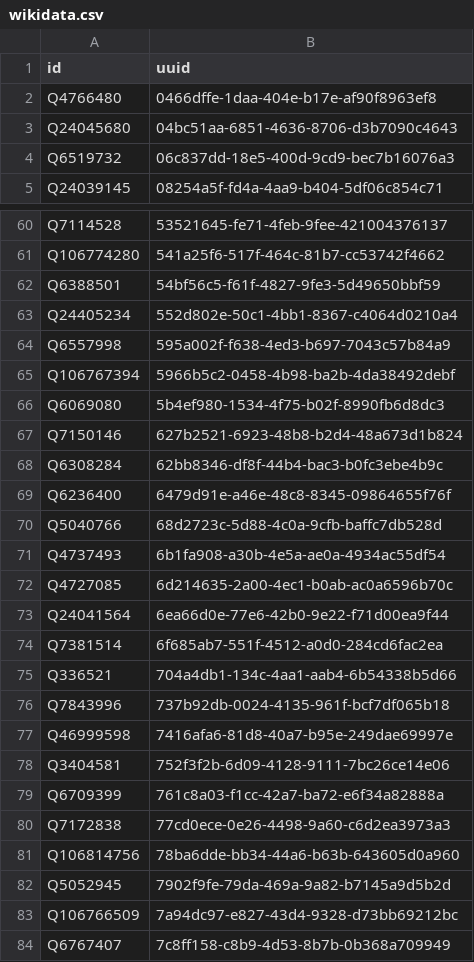
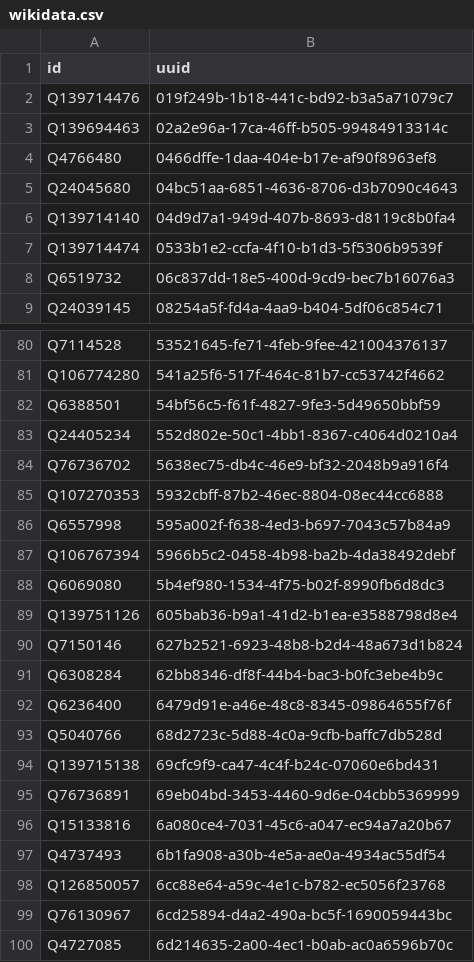
Before and after one commit to loudspeek/representa, a CSV file: data/Wales/Assembly/sources/reconciliation/wikidata.csv, drawn as a sheet; only a part is shown, gaps mark what is left out; the shorter side is filled out with more unchanged rows; the diff covers the shown part only; the diff names each change by its address in the sheet, - before the commit and + after, or states it on an @@ line.

```diff
--- a/data/Wales/Assembly/sources/reconciliation/wikidata.csv
+++ b/data/Wales/Assembly/sources/reconciliation/wikidata.csv
+row 2: Q139714476 | 019f249b-1b18-441c-bd92-b3a5a71079c7
+row 3: Q139694463 | 02a2e96a-17ca-46ff-b505-99484913314c
+row 6: Q139714140 | 04d9d7a1-949d-407b-8693-d8119c8b0fa4
+row 7: Q139714474 | 0533b1e2-ccfa-4f10-b1d3-5f5306b9539f
+row 84: Q76736702 | 5638ec75-db4c-46e9-bf32-2048b9a916f4
+row 85: Q107270353 | 5932cbff-87b2-46ec-8804-08ec44cc6888
+row 89: Q139751126 | 605bab36-b9a1-41d2-b1ea-e3588798d8e4
+row 94: Q139715138 | 69cfc9f9-ca47-4c4f-b24c-07060e6bd431
+row 95: Q76736891 | 69eb04bd-3453-4460-9d6e-04cbb5369999
+row 96: Q15133816 | 6a080ce4-7031-45c6-a047-ec94a7a20b67
+row 98: Q126850057 | 6cc88e64-a59c-4e1c-b782-ec5056f23768
+row 99: Q76130967 | 6cd25894-d4a2-490a-bc5f-1690059443bc
```
Also changed, not shown: 54 added rows elsewhere in this file, data/Wales/Assembly/sources/idmap/p39s.csv, data/Wales/Assembly/sources/morph/official-6.csv, 17 other files.
